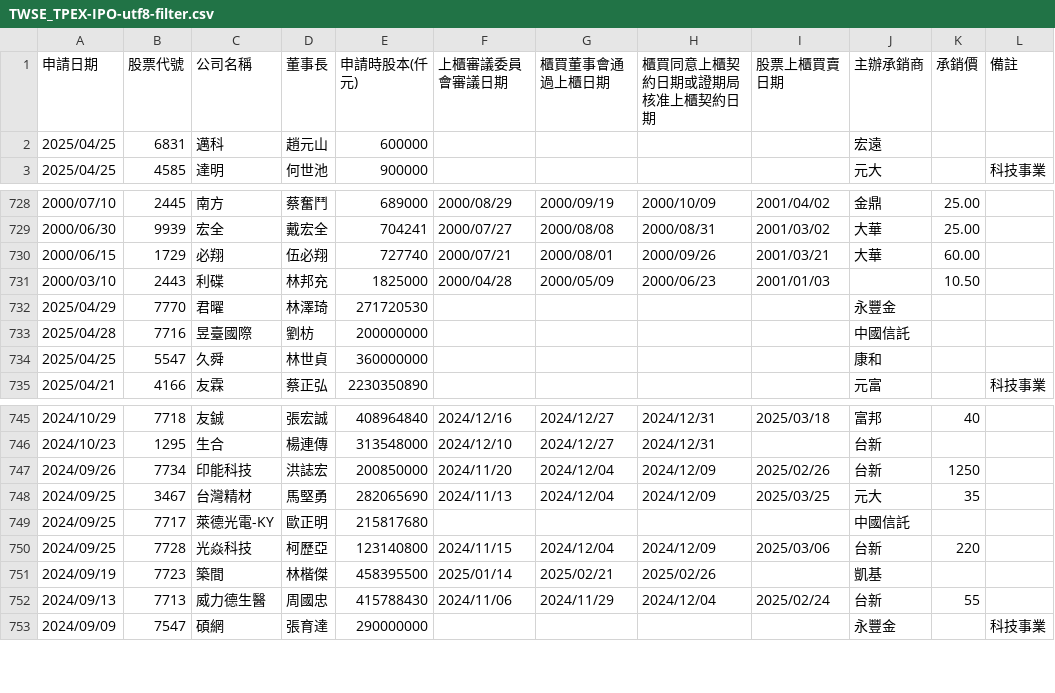
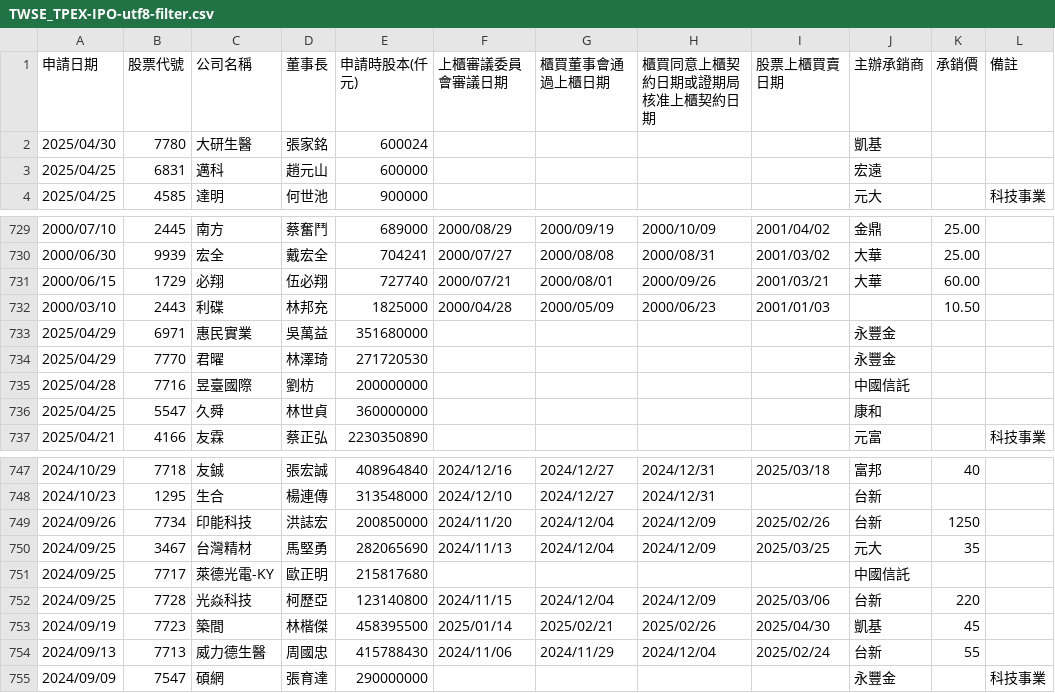
Before and after one commit to wenchiehlee/Selenium-Actions.IPO, a CSV file: TWSE_TPEX-IPO-utf8-filter.csv, drawn as a sheet; only a part is shown, gaps mark what is left out.

```diff
--- a/TWSE_TPEX-IPO-utf8-filter.csv
+++ b/TWSE_TPEX-IPO-utf8-filter.csv
@@ -1,2 +1,3 @@
 申請日期,股票代號,公司名稱,董事長,申請時股本(仟元),上櫃審議委員會審議日期,櫃買董事會通過上櫃日期,櫃買同意上櫃契約日期或證期局核准上櫃契約日期,股票上櫃買賣日期,主辦承銷商,承銷價,備註
+2025/04/30,7780,大研生醫,張家銘,600024,,,,,凱基,,
 2025/04/25,6831,邁科,趙元山,600000,,,,,宏遠,,
@@ -731,2 +732,3 @@
 2000/03/10,2443,利碟,林邦充,1825000,2000/04/28,2000/05/09,2000/06/23,2001/01/03,,10.50,
+2025/04/29,6971,惠民實業,吳萬益,351680000,,,,,永豐金,,
 2025/04/29,7770,君曜,林澤琦,271720530,,,,,永豐金,,
@@ -750,3 +752,3 @@
 2024/09/25,7728,光焱科技,柯歷亞,123140800,2024/11/15,2024/12/04,2024/12/09,2025/03/06,台新,220,
-2024/09/19,7723,築間,林楷傑,458395500,2025/01/14,2025/02/21,2025/02/26,,凱基,,
+2024/09/19,7723,築間,林楷傑,458395500,2025/01/14,2025/02/21,2025/02/26,2025/04/30,凱基,45,
 2024/09/13,7713,威力德生醫,周國忠,415788430,2024/11/06,2024/11/29,2024/12/04,2025/02/24,台新,55,
```
Also changed, not shown: TWSE_TPEX-IPO-utf8-filter-sort-no-duplicate.csv, TWSE_TPEX-IPO-utf8-filter-sort.csv, 20 other files.
